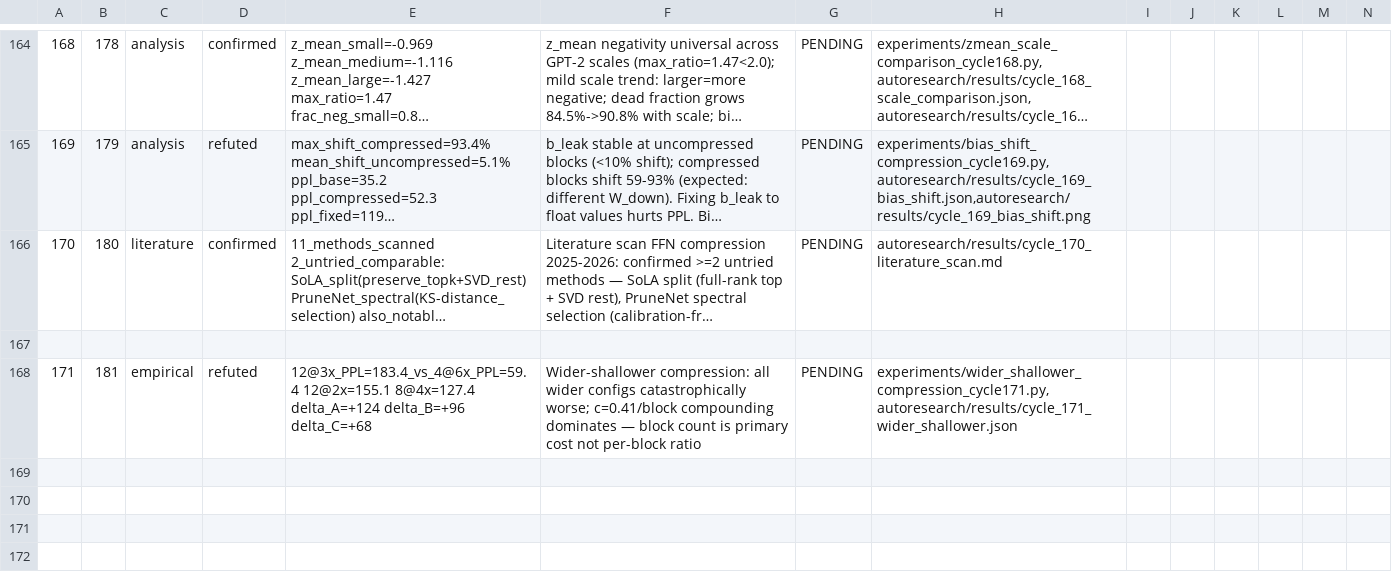
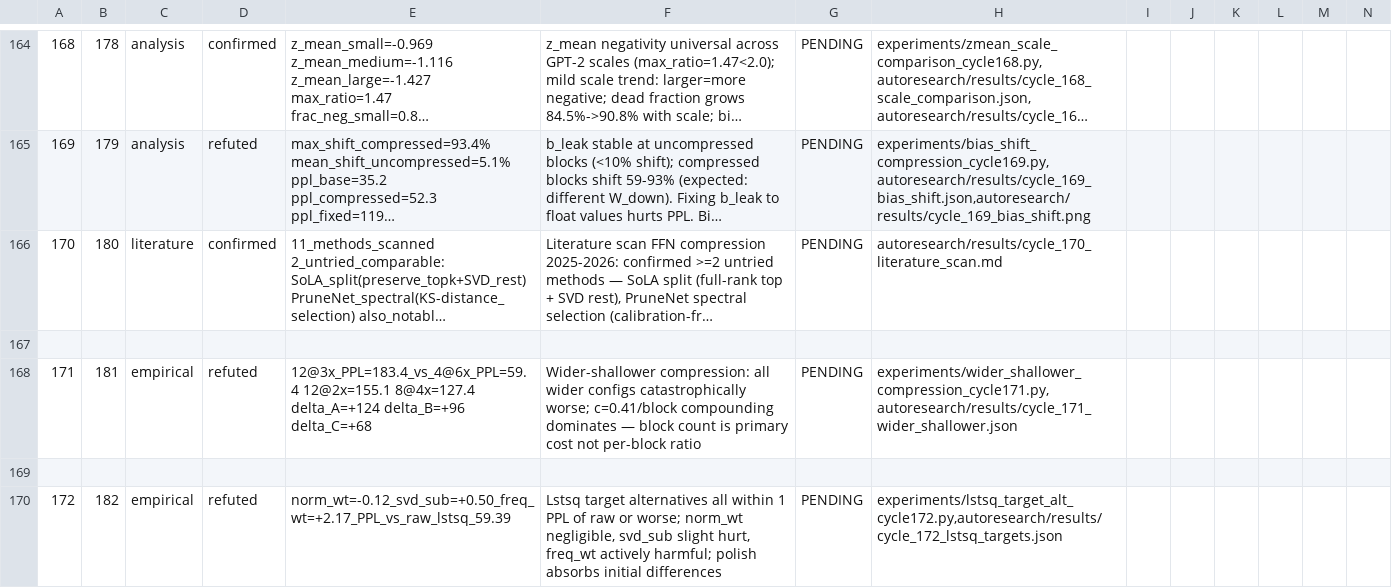
Before and after one commit to mihaibujanca/quant_aware_training, a TSV file: autoresearch/logs/experiments.tsv, drawn as a sheet; only a part is shown, gaps mark what is left out; long unchanged cells end in …; rows hold the shown columns only; the diff names each change by its address in the sheet, - before the commit and + after, or states it on an @@ line.

```diff
--- a/autoresearch/logs/experiments.tsv
+++ b/autoresearch/logs/experiments.tsv
+row 169: (empty)
+row 170: 172 | 182 | empirical | refuted | norm_wt=-0.12_svd_sub=+0.50_freq_wt=+2.17_PPL_vs_raw_lstsq_59.39 | Lstsq target alternatives all within 1 PPL of raw or worse; norm_wt negligible, svd_sub slight hurt, freq_wt actively harmful; polish absorbs initial differences | PENDING | experiments/lstsq_target_alt_cycle172.py,autoresearch/results/cycle_172_lstsq_targets.json
```
Also changed, not shown: 7 other files.
